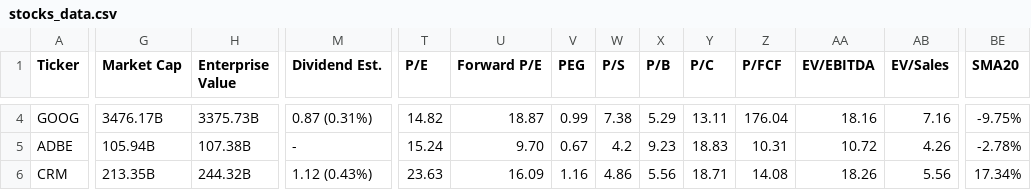
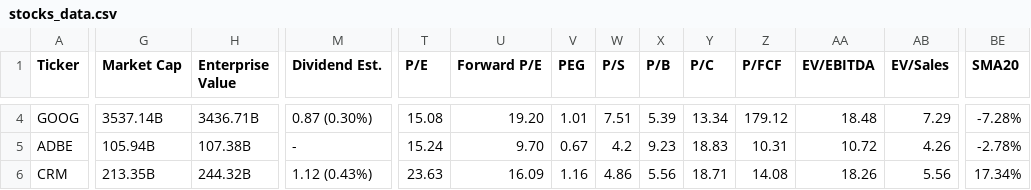
Before and after one commit to saiganesh-tanneru/stock-analyzer, a CSV file: stocks_data.csv, drawn as a sheet; only a part is shown, gaps mark what is left out; the diff covers the shown part only; the diff names each change by its address in the sheet, - before the commit and + after, or states it on an @@ line.

```diff
--- a/stocks_data.csv
+++ b/stocks_data.csv
-G4 (Market Cap): 3476.17B
+G4 (Market Cap): 3537.14B
-H4 (Enterprise Value): 3375.73B
+H4 (Enterprise Value): 3436.71B
-M4 (Dividend Est.): 0.87 (0.31%)
+M4 (Dividend Est.): 0.87 (0.30%)
-T4 (P/E): 14.82
+T4 (P/E): 15.08
-U4 (Forward P/E): 18.87
+U4 (Forward P/E): 19.20
-V4 (PEG): 0.99
+V4 (PEG): 1.01
-W4 (P/S): 7.38
+W4 (P/S): 7.51
-X4 (P/B): 5.29
+X4 (P/B): 5.39
-Y4 (P/C): 13.11
+Y4 (P/C): 13.34
-Z4 (P/FCF): 176.04
+Z4 (P/FCF): 179.12
-AA4 (EV/EBITDA): 18.16
+AA4 (EV/EBITDA): 18.48
-AB4 (EV/Sales): 7.16
+AB4 (EV/Sales): 7.29
-BE4 (SMA20): -9.75%
+BE4 (SMA20): -7.28%
```
Also changed, not shown: 98 edited cells elsewhere in this file, 6 other files.
